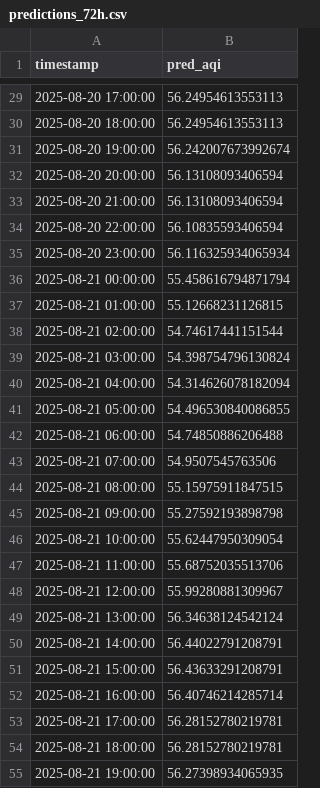
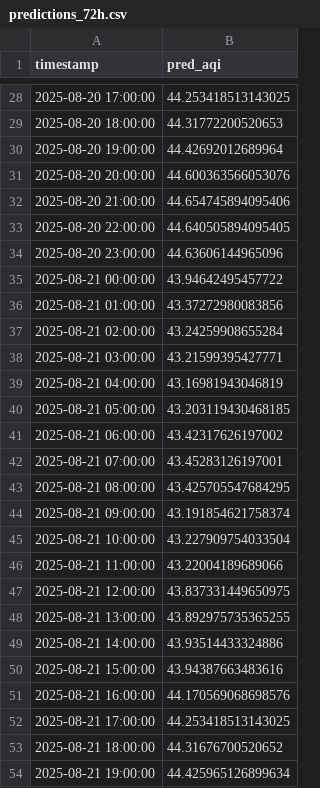
Before and after one commit to Ravihakhan21/pearls-aqi-predictor, a CSV file: data/predictions_72h.csv, drawn as a sheet; only a part is shown, gaps mark what is left out; the diff covers the shown part only.

```diff
--- a/data/predictions_72h.csv
+++ b/data/predictions_72h.csv
@@ -29,27 +28,27 @@ timestamp,pred_aqi
-2025-08-20 17:00:00,56.24954613553113
-2025-08-20 18:00:00,56.24954613553113
-2025-08-20 19:00:00,56.242007673992674
-2025-08-20 20:00:00,56.13108093406594
-2025-08-20 21:00:00,56.13108093406594
-2025-08-20 22:00:00,56.10835593406594
-2025-08-20 23:00:00,56.116325934065934
-2025-08-21 00:00:00,55.458616794871794
-2025-08-21 01:00:00,55.12668231126815
-2025-08-21 02:00:00,54.74617441151544
-2025-08-21 03:00:00,54.398754796130824
-2025-08-21 04:00:00,54.314626078182094
-2025-08-21 05:00:00,54.496530840086855
-2025-08-21 06:00:00,54.74850886206488
-2025-08-21 07:00:00,54.9507545763506
-2025-08-21 08:00:00,55.15975911847515
-2025-08-21 09:00:00,55.27592193898798
-2025-08-21 10:00:00,55.62447950309054
-2025-08-21 11:00:00,55.68752035513706
-2025-08-21 12:00:00,55.99280881309967
-2025-08-21 13:00:00,56.34638124542124
-2025-08-21 14:00:00,56.44022791208791
-2025-08-21 15:00:00,56.43633291208791
-2025-08-21 16:00:00,56.40746214285714
-2025-08-21 17:00:00,56.28152780219781
-2025-08-21 18:00:00,56.28152780219781
-2025-08-21 19:00:00,56.27398934065935
+2025-08-20 17:00:00,44.253418513143025
+2025-08-20 18:00:00,44.31772200520653
+2025-08-20 19:00:00,44.42692012689964
+2025-08-20 20:00:00,44.600363566053076
+2025-08-20 21:00:00,44.654745894095406
+2025-08-20 22:00:00,44.640505894095405
+2025-08-20 23:00:00,44.63606144965096
+2025-08-21 00:00:00,43.94642495457722
+2025-08-21 01:00:00,43.37272980083856
+2025-08-21 02:00:00,43.24259908655284
+2025-08-21 03:00:00,43.21599395427771
+2025-08-21 04:00:00,43.16981943046819
+2025-08-21 05:00:00,43.203119430468185
+2025-08-21 06:00:00,43.42317626197002
+2025-08-21 07:00:00,43.45283126197001
+2025-08-21 08:00:00,43.425705547684295
+2025-08-21 09:00:00,43.191854621758374
+2025-08-21 10:00:00,43.227909754033504
+2025-08-21 11:00:00,43.22004189689066
+2025-08-21 12:00:00,43.837331449650975
+2025-08-21 13:00:00,43.892975735365255
+2025-08-21 14:00:00,43.93514433324886
+2025-08-21 15:00:00,43.94387663483616
+2025-08-21 16:00:00,44.170569068698576
+2025-08-21 17:00:00,44.253418513143025
+2025-08-21 18:00:00,44.31676700520652
+2025-08-21 19:00:00,44.425965126899634
```
Also changed, not shown: 1 added row, 1 removed row and 44 edited cells elsewhere in this file, data/hourly_clean_updated.csv.
